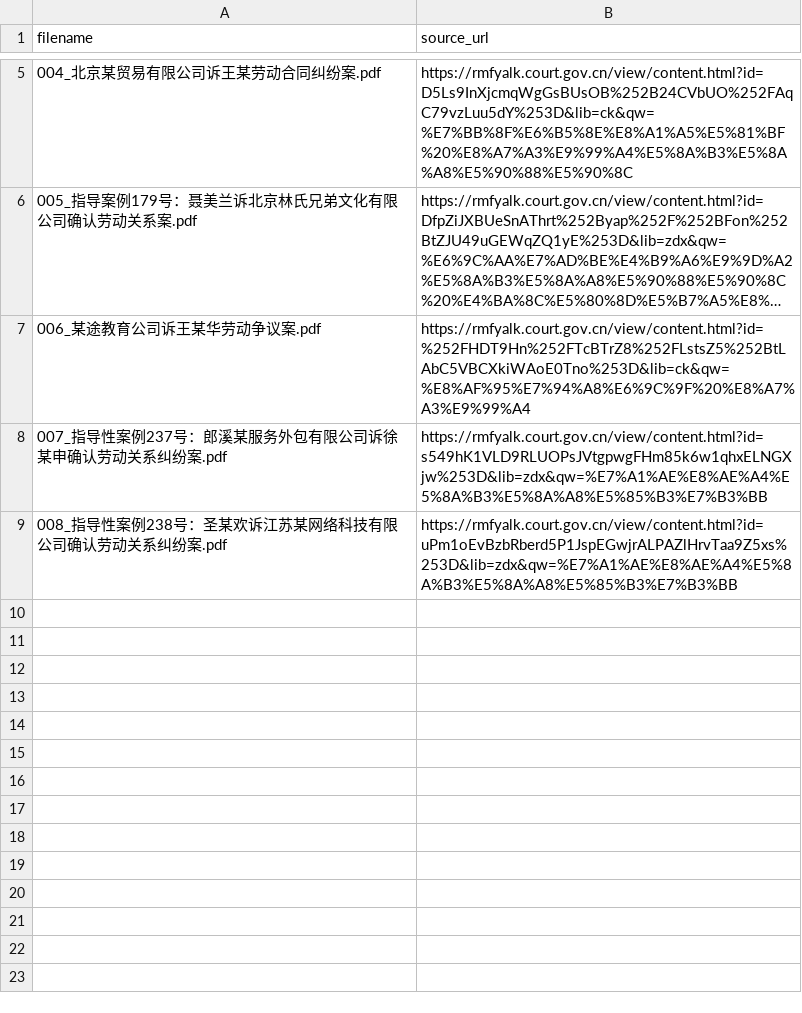
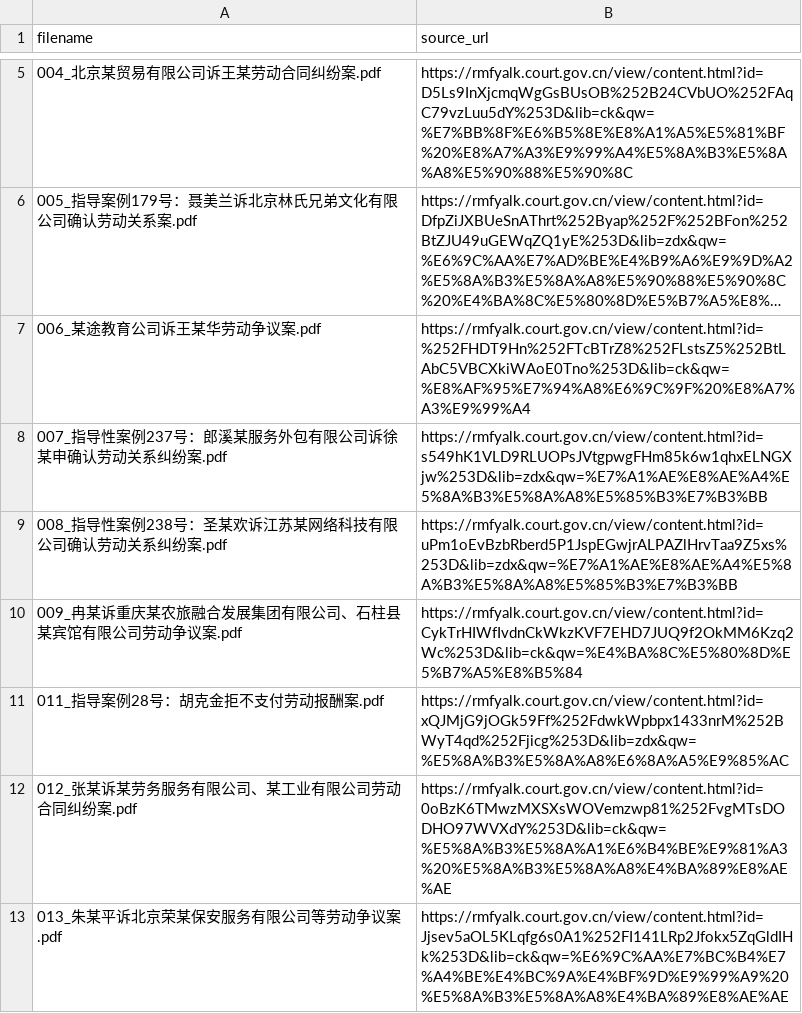
Before and after one commit to HunmiJ/LegalCase-Copilot, a CSV file: data/raw/cases/source_urls.csv, drawn as a sheet; only a part is shown, gaps mark what is left out; long unchanged cells end in ….

```diff
--- a/data/raw/cases/source_urls.csv
+++ b/data/raw/cases/source_urls.csv
@@ -9 +9,5 @@ filename,source_url
 008_指导性案例238号：圣某欢诉江苏某网络科技有限公司确认劳动关系纠纷案.pdf,https://rmfyalk.court.gov.cn/view/content.html?id=uPm1oEvBzbRberd5P1JspEGwjrALPAZlHrvTaa9Z5xs%253D&lib=zdx&qw=%E7%A1%AE%E8%AE%A4%E5%8A%B3%E5%8A%A8%E5%85%B3%E7%B3%BB
+009_冉某诉重庆某农旅融合发展集团有限公司、石柱县某宾馆有限公司劳动争议案.pdf,https://rmfyalk.court.gov.cn/view/content.html?id=CykTrHIWfIvdnCkWkzKVF7EHD7JUQ9f2OkMM6Kzq2Wc%253D&lib=ck&qw=%E4%BA%8C%E5%80%8D%E5%B7%A5%E8%B5%84
+011_指导案例28号：胡克金拒不支付劳动报酬案.pdf,https://rmfyalk.court.gov.cn/view/content.html?id=xQJMjG9jOGk59Ff%252FdwkWpbpx1433nrM%252BWyT4qd%252Fjicg%253D&lib=zdx&qw=%E5%8A%B3%E5%8A%A8%E6%8A%A5%E9%85%AC
+012_张某诉某劳务服务有限公司、某工业有限公司劳动合同纠纷案.pdf,https://rmfyalk.court.gov.cn/view/content.html?id=0oBzK6TMwzMXSXsWOVemzwp81%252FvgMTsDODHO97WVXdY%253D&lib=ck&qw=%E5%8A%B3%E5%8A%A1%E6%B4%BE%E9%81%A3%20%E5%8A%B3%E5%8A%A8%E4%BA%89%E8%AE%AE
+013_朱某平诉北京荣某保安服务有限公司等劳动争议案.pdf,https://rmfyalk.court.gov.cn/view/content.html?id=Jjsev5aOL5KLqfg6s0A1%252FI141LRp2Jfokx5ZqGldIHk%253D&lib=ck&qw=%E6%9C%AA%E7%BC%B4%E7%A4%BE%E4%BC%9A%E4%BF%9D%E9%99%A9%20%E5%8A%B3%E5%8A%A8%E4%BA%89%E8%AE%AE
```
Also changed, not shown: data/raw/cases/case_collection_plan.csv, 11 other files.
